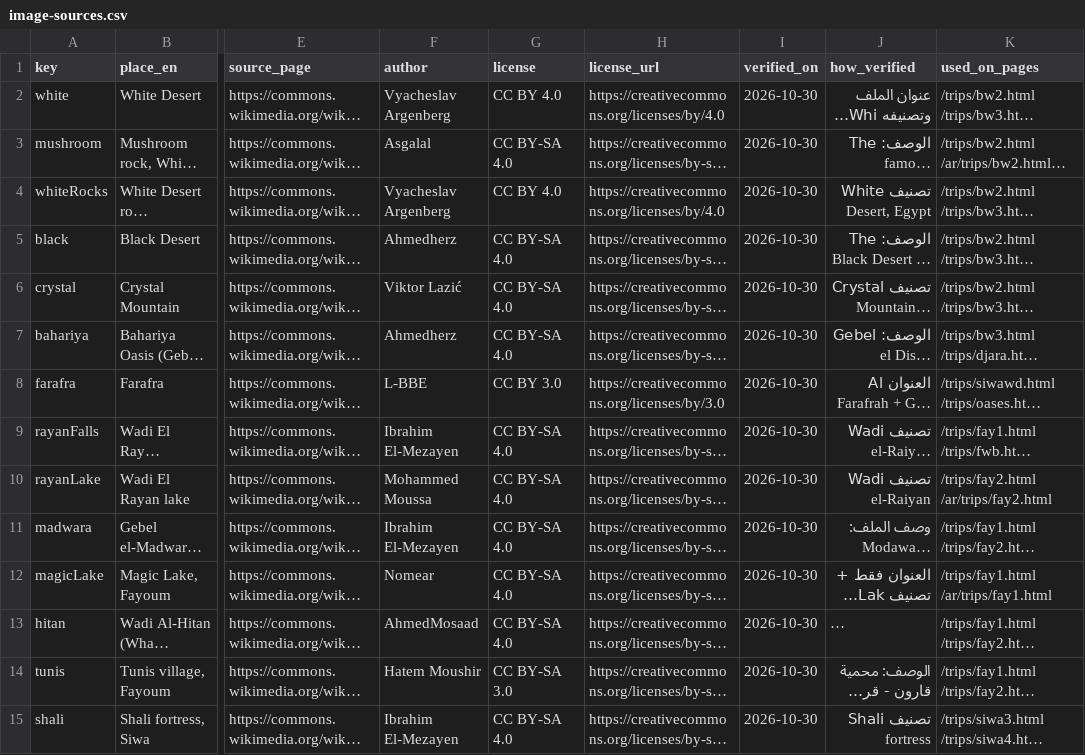
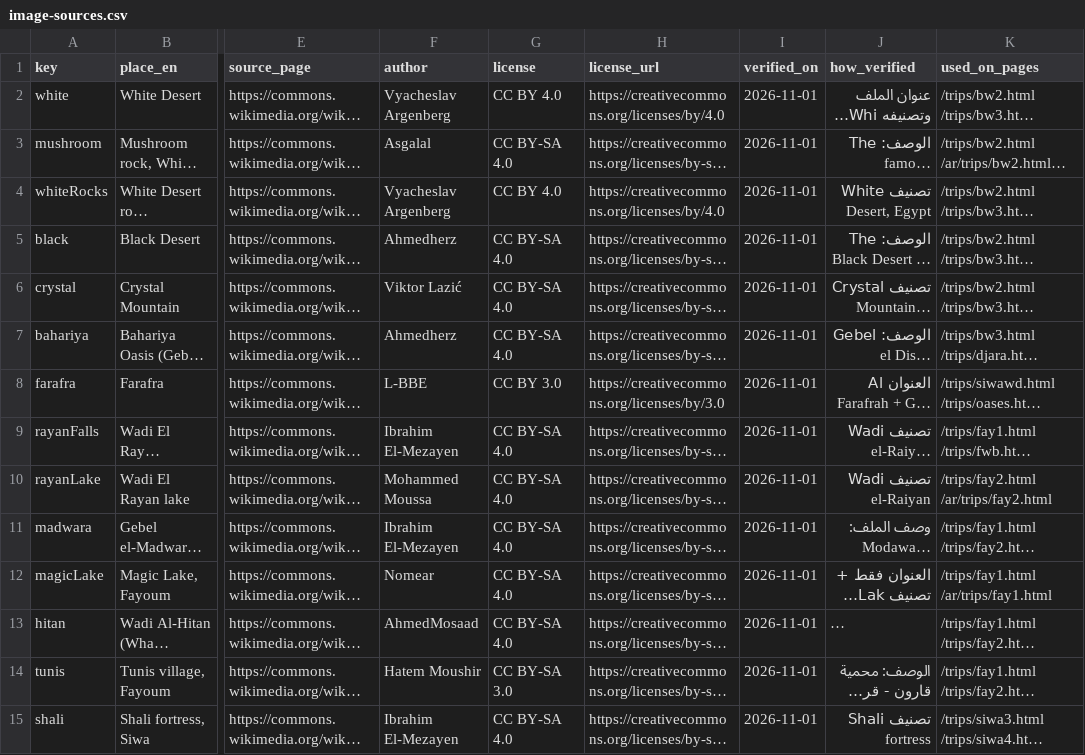
Before and after one commit to safarya-desert/safarya-desert.github.io, a CSV file: image-sources.csv, drawn as a sheet; only a part is shown, gaps mark what is left out; long unchanged cells end in …; the diff covers the shown part only; the diff names each change by its address in the sheet, - before the commit and + after, or states it on an @@ line.

```diff
--- a/image-sources.csv
+++ b/image-sources.csv
-I2:I15 (verified_on): 2026-10-30
+I2:I15 (verified_on): 2026-11-01
```
Also changed, not shown: 23 edited cells elsewhere in this file, 13 other files.
